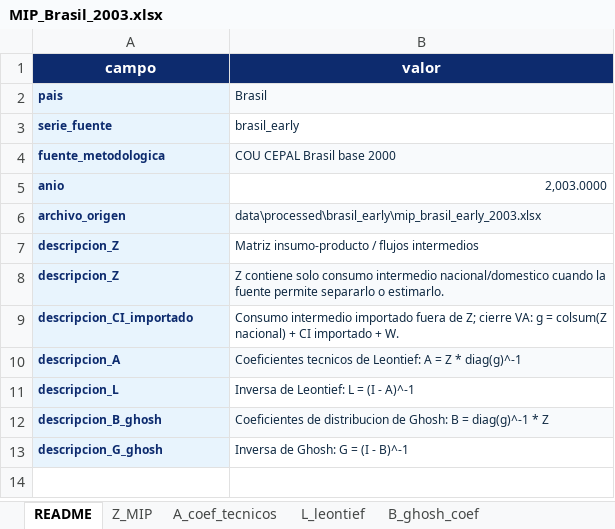
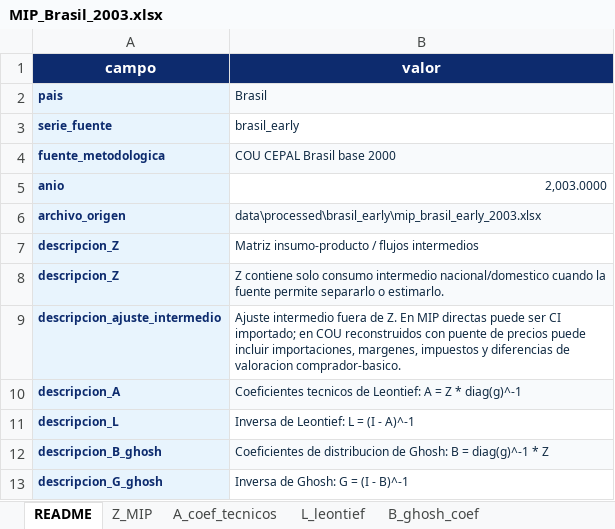
Before and after one commit to edwinpulgarin/matrices-mip, an Excel workbook: MIP/Brasil/MIP_Brasil_2003.xlsx, sheet README, drawn as a sheet; values as stored, in another font and other column widths than the file's, no borders; removed rows and columns are numbered as before the commit, all else as after; the diff names each change by its address in the sheet, - before the commit and + after, or states it on an @@ line.

```diff
--- a/MIP/Brasil/MIP_Brasil_2003.xlsx (sheet README)
+++ b/MIP/Brasil/MIP_Brasil_2003.xlsx (sheet README)
-row 9: descripcion_CI_importado | Consumo intermedio importado fuera de Z; cierre VA: g = colsum(Z nacional) + CI importado + W.
+row 9: descripcion_ajuste_intermedio | Ajuste intermedio fuera de Z. En MIP directas puede ser CI importado; en COU reconstruidos con puente de precios puede incluir importaciones, margenes, impuestos y diferencias de valoracion comprador-basico.
```
Also changed, not shown: sheet Z_MIP, sheet L_leontief, sheet G_ghosh_inversa, sheet A_coef_tecnicos, sheet B_ghosh_coef, sheet balances_sectoriales, 9 more sheets, other sheet tabs, MIP/Brasil/MIP_Brasil_2001.xlsx, MIP/Brasil/MIP_Brasil_2002.xlsx, 54 other files.
